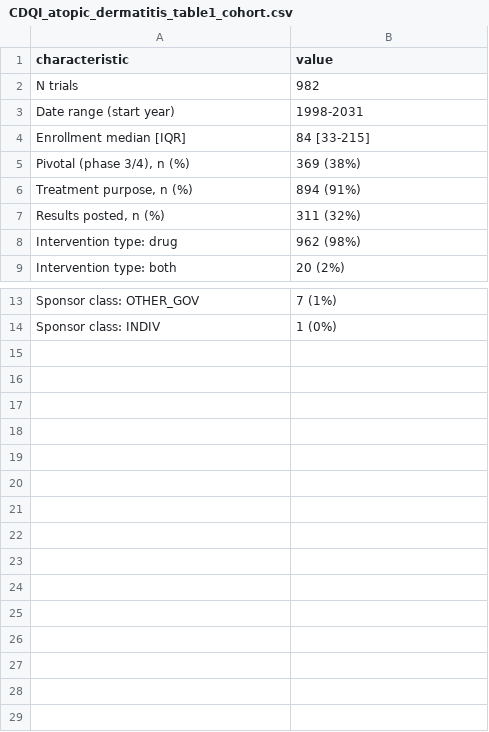
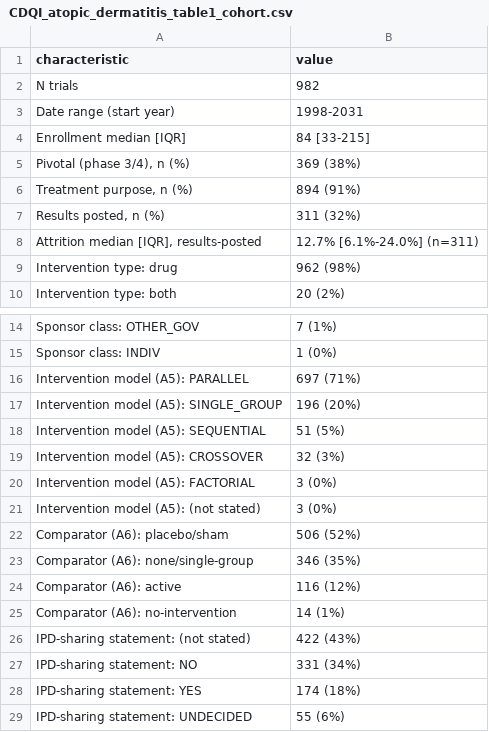
Before and after one commit to tannerproficeresearch-ai/safe-lab-cdqi, a CSV file: CDQI_atopic_dermatitis/CDQI_atopic_dermatitis_table1_cohort.csv, drawn as a sheet; only a part is shown, gaps mark what is left out.

Commit message:
Freeze: atopic dermatitis authoritative pull

```diff
--- a/CDQI_atopic_dermatitis/CDQI_atopic_dermatitis_table1_cohort.csv
+++ b/CDQI_atopic_dermatitis/CDQI_atopic_dermatitis_table1_cohort.csv
@@ -7,2 +7,3 @@ Enrollment median [IQR],84 [33-215]
 "Results posted, n (%)",311 (32%)
+"Attrition median [IQR], results-posted",12.7% [6.1%-24.0%] (n=311)
 Intervention type: drug,962 (98%)
@@ -14 +15,15 @@ Sponsor class: OTHER_GOV,7 (1%)
 Sponsor class: INDIV,1 (0%)
+Intervention model (A5): PARALLEL,697 (71%)
+Intervention model (A5): SINGLE_GROUP,196 (20%)
+Intervention model (A5): SEQUENTIAL,51 (5%)
+Intervention model (A5): CROSSOVER,32 (3%)
+Intervention model (A5): FACTORIAL,3 (0%)
+Intervention model (A5): (not stated),3 (0%)
+Comparator (A6): placebo/sham,506 (52%)
+Comparator (A6): none/single-group,346 (35%)
+Comparator (A6): active,116 (12%)
+Comparator (A6): no-intervention,14 (1%)
+IPD-sharing statement: (not stated),422 (43%)
+IPD-sharing statement: NO,331 (34%)
+IPD-sharing statement: YES,174 (18%)
+IPD-sharing statement: UNDECIDED,55 (6%)
```
Also changed, not shown: CDQI_atopic_dermatitis/CDQI_atopic_dermatitis_qc_checkpoints.csv, CDQI_atopic_dermatitis/CDQI_atopic_dermatitis_supp1_by_intervention.csv, 9 other files.
